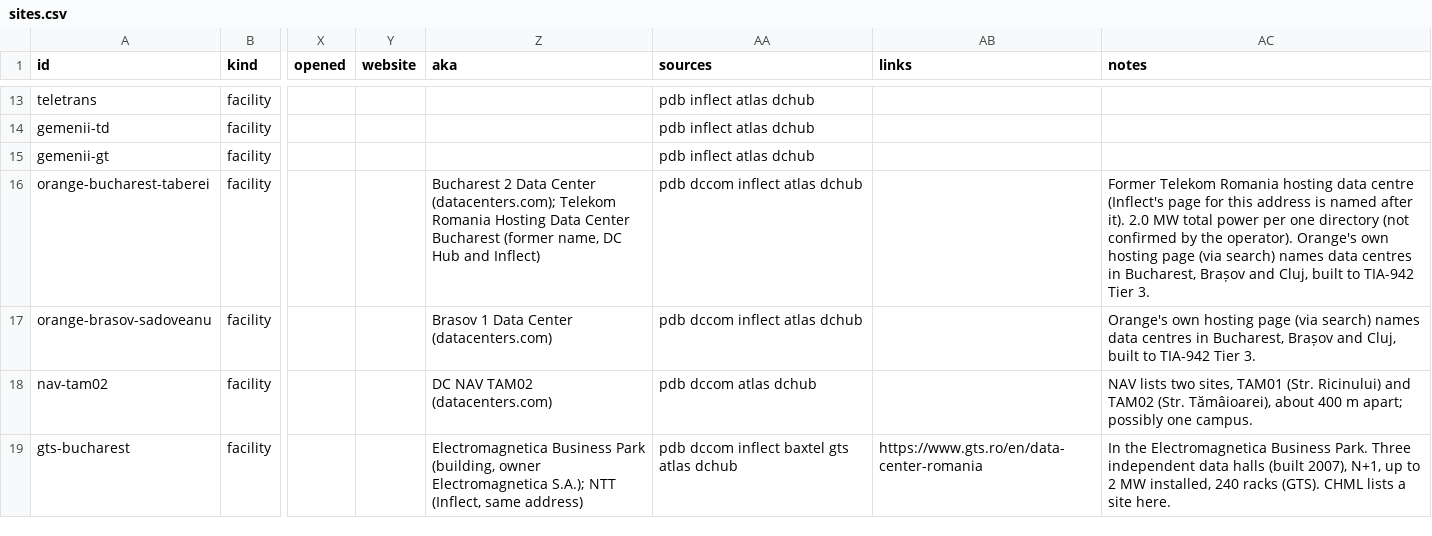
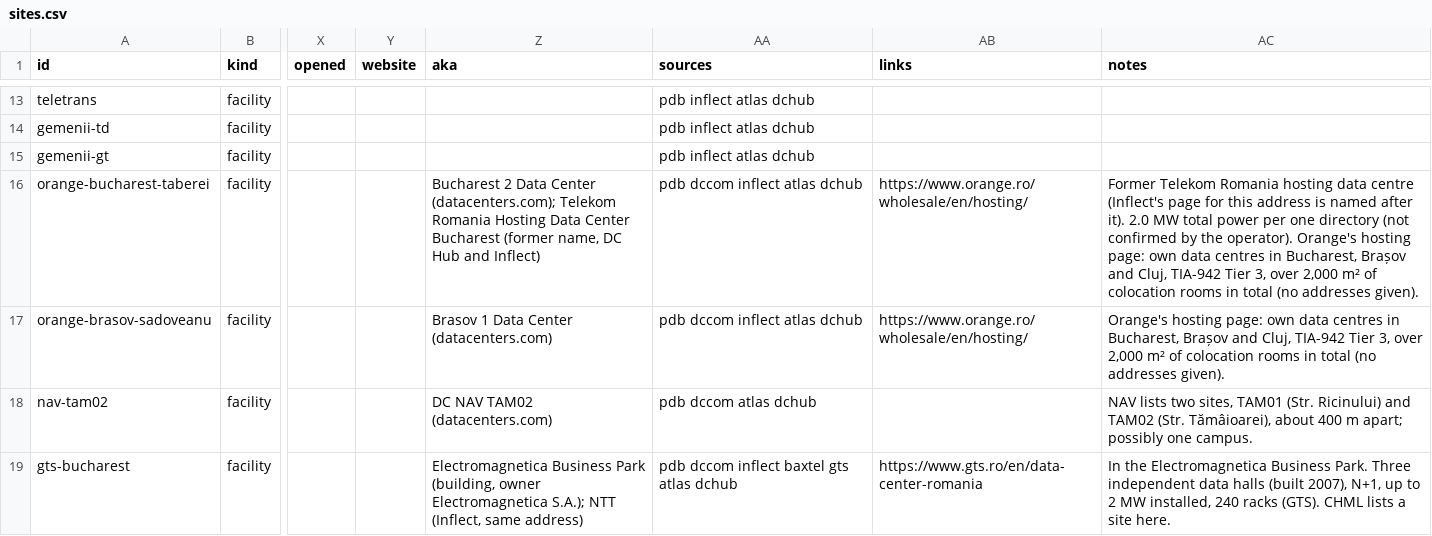
Before and after one commit to matand299/romania-power-map, a CSV file: data/source/datacenters/sites.csv, drawn as a sheet; only a part is shown, gaps mark what is left out; the diff covers the shown part only; the diff names each change by its address in the sheet, - before the commit and + after, or states it on an @@ line.

```diff
--- a/data/source/datacenters/sites.csv
+++ b/data/source/datacenters/sites.csv
-AB16:AB17 (links): (empty)
+AB16:AB17 (links): https://www.orange.ro/wholesale/en/hosting/
-AC16 (notes): …operator). Orange's own hosting page (via search) names data centres in Bucharest, Brașov and Cluj, built to TIA-942 Tier 3.
+AC16 (notes): …operator). Orange's hosting page: own data centres in Bucharest, Brașov and Cluj, TIA-942 Tier 3, over 2,000 m² of colocation rooms in total (no addresses given).
-AC17 (notes): Orange's own hosting page (via search) names data centres in Bucharest, Brașov and Cluj, built to TIA-942 Tier 3.
+AC17 (notes): Orange's hosting page: own data centres in Bucharest, Brașov and Cluj, TIA-942 Tier 3, over 2,000 m² of colocation rooms in total (no addresses given).
```
Also changed, not shown: 35 edited cells elsewhere in this file, 1 other file.
